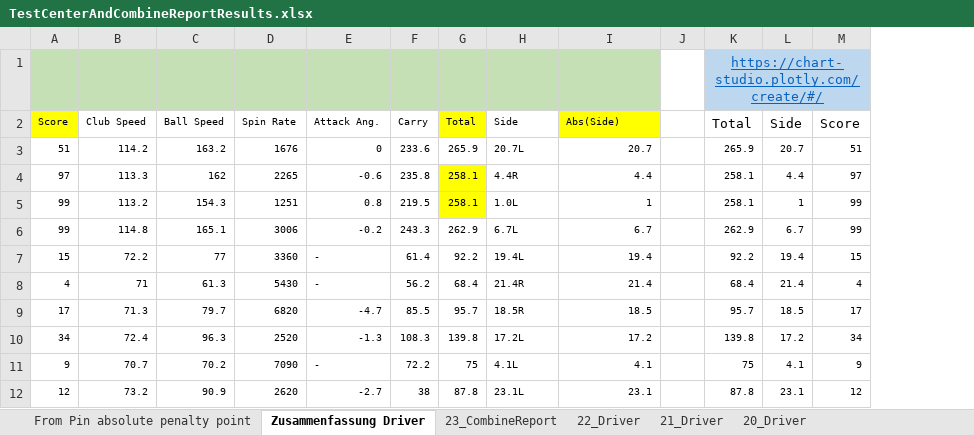
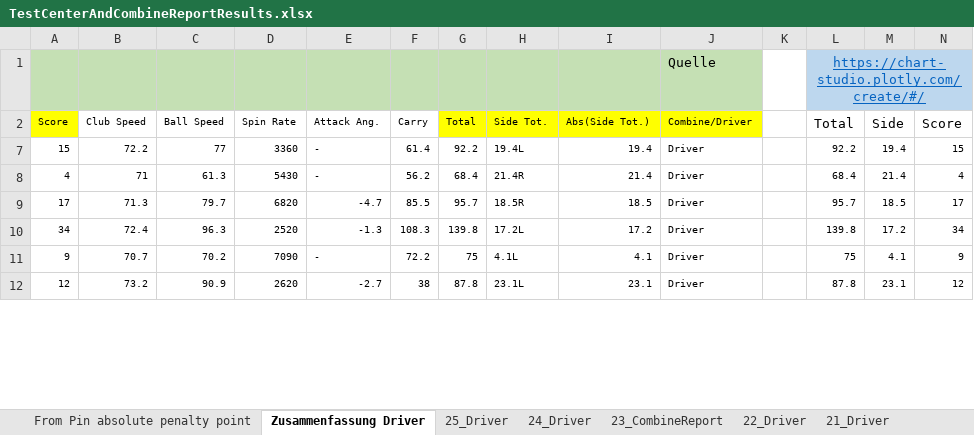
Before and after one commit to christianrehn/CombineTest, an Excel workbook: TrackmanData/TestCenterAndCombineReportResults.xlsx, sheet Zusammenfassung Driver, drawn as a sheet; only a part is shown; values as stored, in another font and other column widths than the file's, no borders; removed rows and columns are numbered as before the commit, all else as after; the diff covers the shown part only; the diff names each change by its address in the sheet, - before the commit and + after, or states it on an @@ line.

```diff
--- a/TrackmanData/TestCenterAndCombineReportResults.xlsx (sheet Zusammenfassung Driver)
+++ b/TrackmanData/TestCenterAndCombineReportResults.xlsx (sheet Zusammenfassung Driver)
+sheet tab: 25_Driver
+sheet tab: 24_Driver
+column J (Combine/Driver), row 1: Quelle; rows 7-12: all Driver
-H2: Side
+H2: Side Tot.
-H2 fill: none
+H2 fill: #FFFF00
-I2: Abs(Side)
+I2: Abs(Side Tot.)
-row 3: 51 | 114.2 | 163.2 | 1676 | 0 | 233.6 | 265.9 | 20.7L | 20.7 |  | 265.9 | 20.7 | 51
-row 4: 97 | 113.3 | 162 | 2265 | -0.6 | 235.8 | 258.1 | 4.4R | 4.4 |  | 258.1 | 4.4 | 97
-row 5: 99 | 113.2 | 154.3 | 1251 | 0.8 | 219.5 | 258.1 | 1.0L | 1 |  | 258.1 | 1 | 99
-row 6: 99 | 114.8 | 165.1 | 3006 | -0.2 | 243.3 | 262.9 | 6.7L | 6.7 |  | 262.9 | 6.7 | 99
```
Also changed, not shown: 38 added rows and 6 removed rows elsewhere in this sheet, hidden cells.
